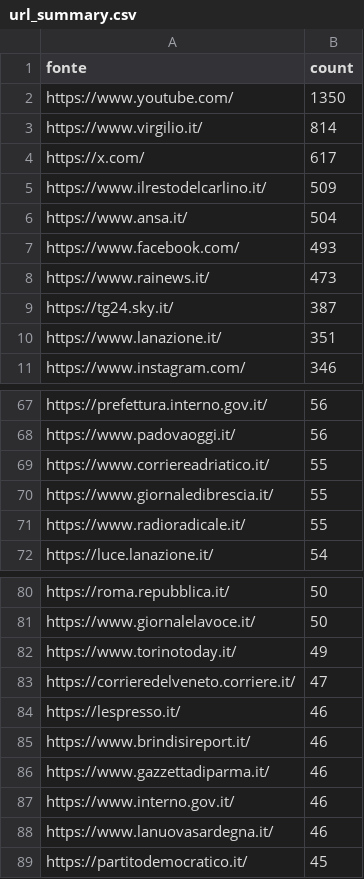
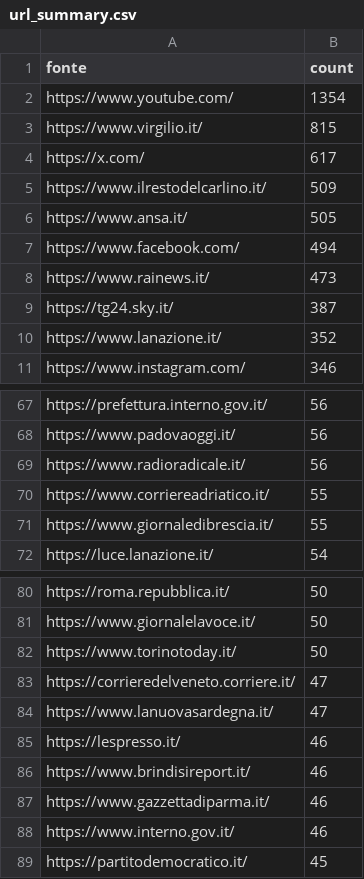
Before and after one commit to ondata/parole_che_uccidono, a CSV file: data/url_summary.csv, drawn as a sheet; only a part is shown, gaps mark what is left out; the diff covers the shown part only.

```diff
--- a/data/url_summary.csv
+++ b/data/url_summary.csv
@@ -1,11 +1,11 @@
 fonte,count
-https://www.youtube.com/,1350
-https://www.virgilio.it/,814
+https://www.youtube.com/,1354
+https://www.virgilio.it/,815
 https://x.com/,617
 https://www.ilrestodelcarlino.it/,509
-https://www.ansa.it/,504
-https://www.facebook.com/,493
+https://www.ansa.it/,505
+https://www.facebook.com/,494
 https://www.rainews.it/,473
 https://tg24.sky.it/,387
-https://www.lanazione.it/,351
+https://www.lanazione.it/,352
 https://www.instagram.com/,346
@@ -68,5 +68,5 @@ https://prefettura.interno.gov.it/,56
 https://www.padovaoggi.it/,56
+https://www.radioradicale.it/,56
 https://www.corriereadriatico.it/,55
 https://www.giornaledibrescia.it/,55
-https://www.radioradicale.it/,55
 https://luce.lanazione.it/,54
@@ -81,4 +81,5 @@ https://roma.repubblica.it/,50
 https://www.giornalelavoce.it/,50
-https://www.torinotoday.it/,49
+https://www.torinotoday.it/,50
 https://corrieredelveneto.corriere.it/,47
+https://www.lanuovasardegna.it/,47
 https://lespresso.it/,46
@@ -87,3 +88,2 @@ https://www.gazzettadiparma.it/,46
 https://www.interno.gov.it/,46
-https://www.lanuovasardegna.it/,46
 https://partitodemocratico.it/,45
```
Also changed, not shown: 40 added rows, 29 removed rows and 4 edited cells elsewhere in this file, 1 other file.
